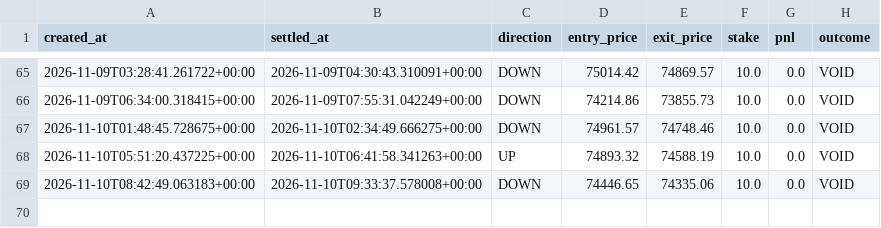
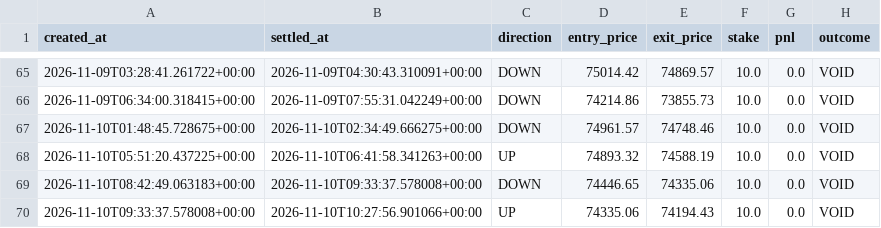
Before and after one commit to fattymyway-ui/bitcoin-paper-bot-v2, a CSV file: data/journal.csv, drawn as a sheet; only a part is shown, gaps mark what is left out.

```diff
--- a/data/journal.csv
+++ b/data/journal.csv
@@ -69 +69,2 @@ created_at,settled_at,direction,entry_price,exit_price,stake,pnl,outcome
 2026-11-10T08:42:49.063183+00:00,2026-11-10T09:33:37.578008+00:00,DOWN,74446.65,74335.06,10.0,0.0,VOID
+2026-11-10T09:33:37.578008+00:00,2026-11-10T10:27:56.901066+00:00,UP,74335.06,74194.43,10.0,0.0,VOID
```
Also changed, not shown: data/parallel_journal.csv, 2 other files.
